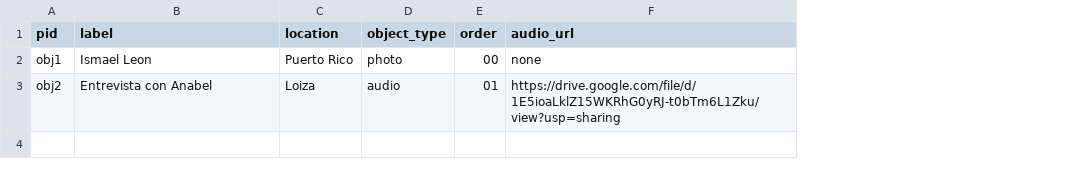
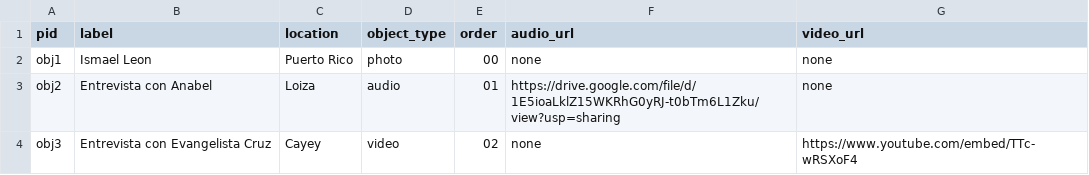
Before and after one commit to hernandezj1/wax-cayey-draft-1, a CSV file: _data/pr-collection_copy.csv, drawn as a sheet; the diff names each change by its address in the sheet, - before the commit and + after, or states it on an @@ line.

```diff
--- a/_data/pr-collection_copy.csv
+++ b/_data/pr-collection_copy.csv
+column G (video_url), rows 2-3: none | none
+row 4: obj3 | Entrevista con Evangelista Cruz | Cayey | video | 02 | none | https://www.youtube.com/embed/TTc-wRSXoF4
```
Also changed, not shown: _data/pr-collection.csv, 24 other files.
